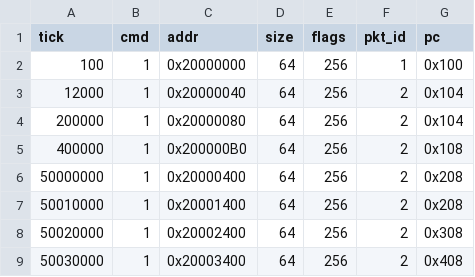
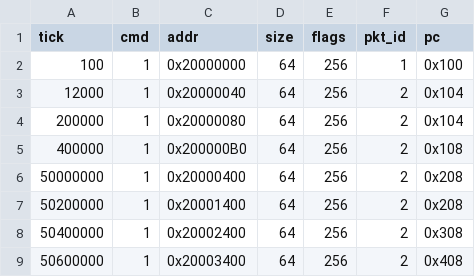
Before and after one commit to ryan-uwaterloo/chipyard_parrp, a CSV file: traces/csv/test_cases/nmshrs_test/core_0_inst.csv, drawn as a sheet.

Commit message:
bump nmshrs vector

```diff
--- a/traces/csv/test_cases/nmshrs_test/core_0_inst.csv
+++ b/traces/csv/test_cases/nmshrs_test/core_0_inst.csv
@@ -6,4 +6,4 @@ tick,cmd,addr,size,flags,pkt_id,pc
 50000000,1,0x20000400,64,256,2,0x208
-50010000,1,0x20001400,64,256,2,0x208
-50020000,1,0x20002400,64,256,2,0x308
-50030000,1,0x20003400,64,256,2,0x408
+50200000,1,0x20001400,64,256,2,0x208
+50400000,1,0x20002400,64,256,2,0x308
+50600000,1,0x20003400,64,256,2,0x408
```
Also changed, not shown: traces/csv/test_cases/nmshrs_test/core_1_inst.csv, traces/csv/test_cases/nmshrs_test/core_2_inst.csv, 1 other file.
